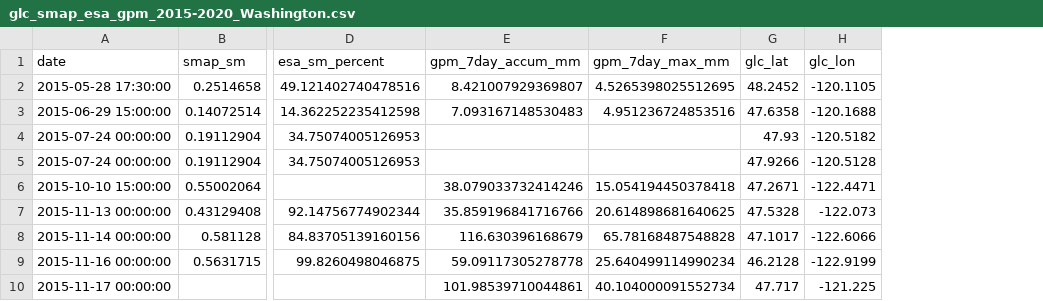
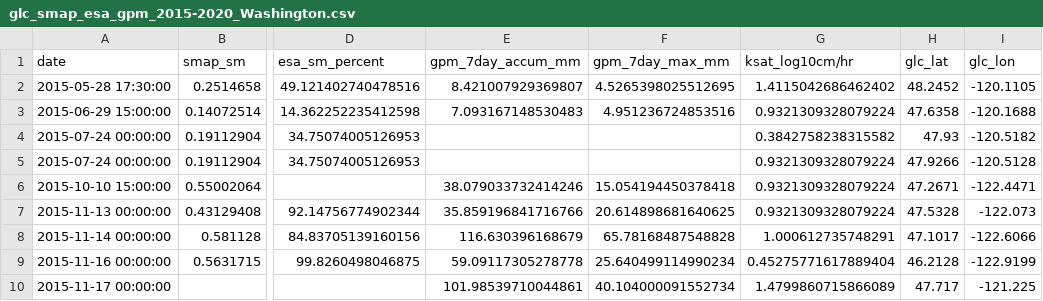
Before and after one commit to jacquiewitte/capstone-landslides-soilmoisture, a CSV file: data/glc_smap_esa_gpm_2015-2020_Washington.csv, drawn as a sheet; only a part is shown, gaps mark what is left out; the diff names each change by its address in the sheet, - before the commit and + after, or states it on an @@ line.

Commit message:
Added POLARIS data

```diff
--- a/data/glc_smap_esa_gpm_2015-2020_Washington.csv
+++ b/data/glc_smap_esa_gpm_2015-2020_Washington.csv
+column G (ksat_log10cm/hr), rows 2-10: 1.4115042686462402 | 0.9321309328079224 | 0.3842758238315582 | 0.9321309328079224 | 0.9321309328079224 | 0.9321309328079224 | 1.000612735748291 | 0.45275771617889404 | 1.4799860715866089
```
Also changed, not shown: data/glc_smap_esa_gpm_2015-2020_Colorado.csv, data/glc_smap_esa_gpm_2015-2020_Idaho.csv, 3 other files.
